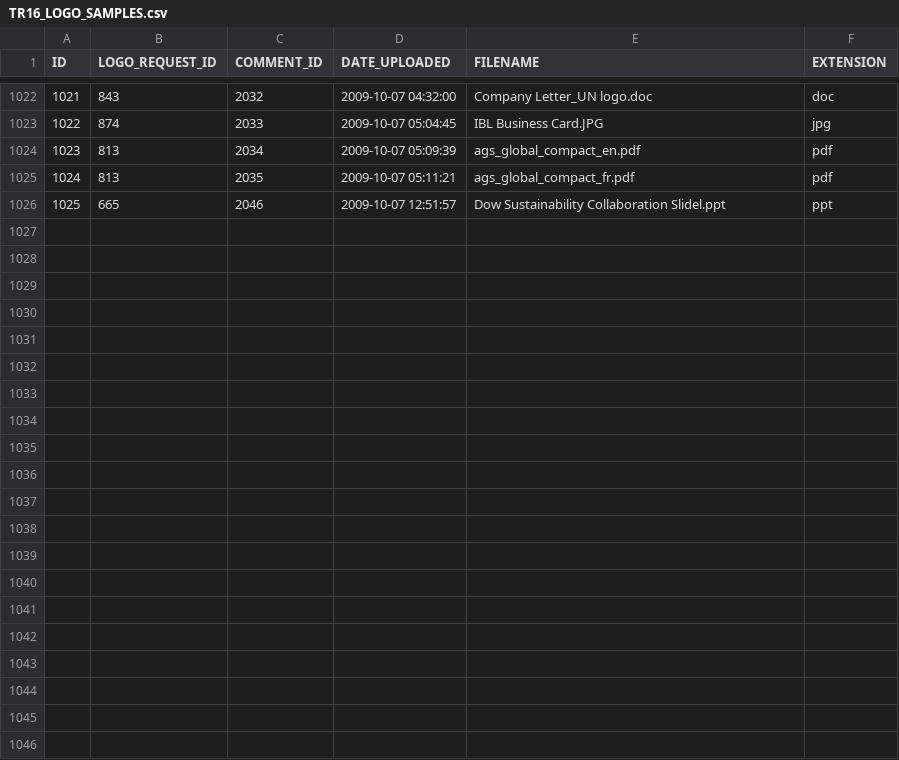
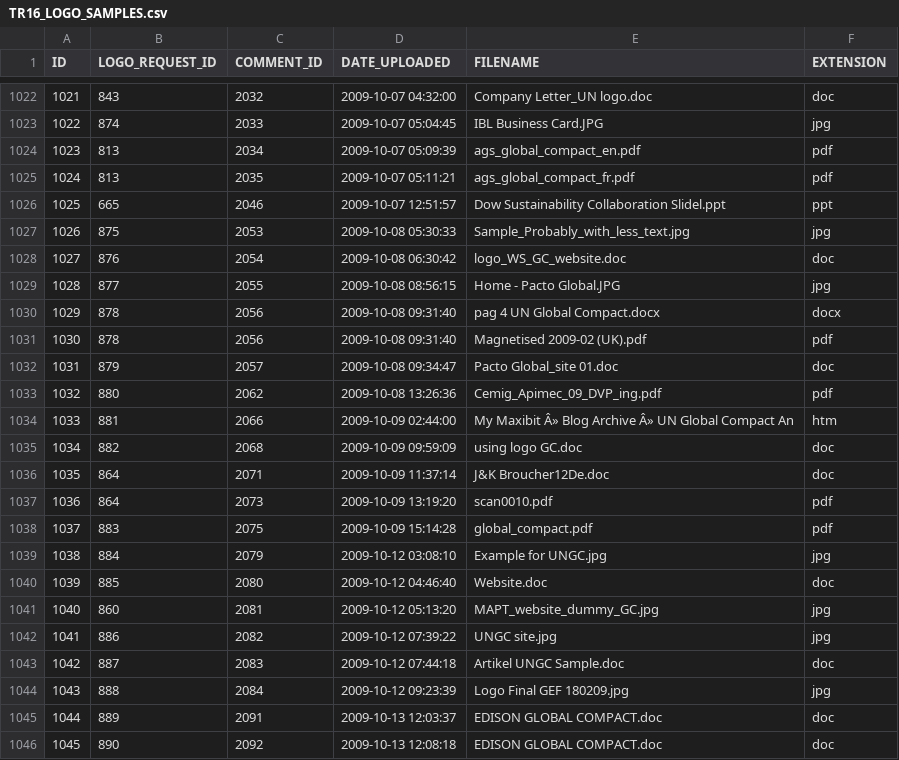
Before and after one commit to evanmac123/UNGC, a CSV file: lib/un7_tables/TR16_LOGO_SAMPLES.csv, drawn as a sheet; only a part is shown, gaps mark what is left out; the diff names each change by its address in the sheet, - before the commit and + after, or states it on an @@ line.

```diff
--- a/lib/un7_tables/TR16_LOGO_SAMPLES.csv
+++ b/lib/un7_tables/TR16_LOGO_SAMPLES.csv
+row 1027: 1026 | 875 | 2053 | 2009-10-08 05:30:33 | Sample_Probably_with_less_text.jpg | jpg
+row 1028: 1027 | 876 | 2054 | 2009-10-08 06:30:42 | logo_WS_GC_website.doc | doc
+row 1029: 1028 | 877 | 2055 | 2009-10-08 08:56:15 | Home - Pacto Global.JPG | jpg
+row 1030: 1029 | 878 | 2056 | 2009-10-08 09:31:40 | pag 4 UN Global Compact.docx | docx
+row 1031: 1030 | 878 | 2056 | 2009-10-08 09:31:40 | Magnetised 2009-02 (UK).pdf | pdf
+row 1032: 1031 | 879 | 2057 | 2009-10-08 09:34:47 | Pacto Global_site 01.doc | doc
+row 1033: 1032 | 880 | 2062 | 2009-10-08 13:26:36 | Cemig_Apimec_09_DVP_ing.pdf | pdf
+row 1034: 1033 | 881 | 2066 | 2009-10-09 02:44:00 | My Maxibit Â» Blog Archive Â» UN Global Compact An | htm
+row 1035: 1034 | 882 | 2068 | 2009-10-09 09:59:09 | using logo GC.doc | doc
+row 1036: 1035 | 864 | 2071 | 2009-10-09 11:37:14 | J&K Broucher12De.doc | doc
+row 1037: 1036 | 864 | 2073 | 2009-10-09 13:19:20 | scan0010.pdf | pdf
+row 1038: 1037 | 883 | 2075 | 2009-10-09 15:14:28 | global_compact.pdf | pdf
+row 1039: 1038 | 884 | 2079 | 2009-10-12 03:08:10 | Example for UNGC.jpg | jpg
+row 1040: 1039 | 885 | 2080 | 2009-10-12 04:46:40 | Website.doc | doc
+row 1041: 1040 | 860 | 2081 | 2009-10-12 05:13:20 | MAPT_website_dummy_GC.jpg | jpg
+row 1042: 1041 | 886 | 2082 | 2009-10-12 07:39:22 | UNGC site.jpg | jpg
+row 1043: 1042 | 887 | 2083 | 2009-10-12 07:44:18 | Artikel UNGC Sample.doc | doc
+row 1044: 1043 | 888 | 2084 | 2009-10-12 09:23:39 | Logo Final GEF 180209.jpg | jpg
+row 1045: 1044 | 889 | 2091 | 2009-10-13 12:03:37 | EDISON GLOBAL COMPACT.doc | doc
+row 1046: 1045 | 890 | 2092 | 2009-10-13 12:08:18 | EDISON GLOBAL COMPACT.doc | doc
```
Also changed, not shown: lib/un7_tables/R01_ORGANIZATION_TEMP.csv, lib/un7_tables/R11_XREF_R10_TR06.csv, 52 other files.
